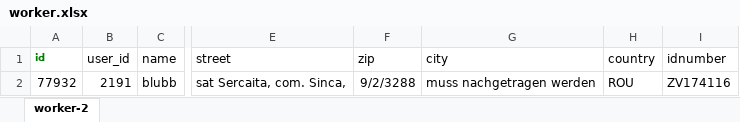
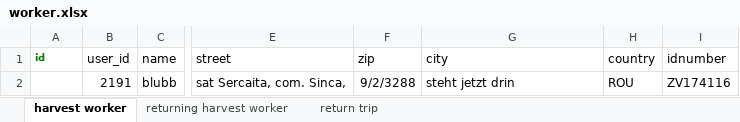
Before and after one commit to mize85/worker, an Excel workbook: worker.xlsx, sheet harvest worker, drawn as a sheet; only a part is shown, gaps mark what is left out; values as stored, in another font and other column widths than the file's, no borders; the diff names each change by its address in the sheet, - before the commit and + after, or states it on an @@ line.

Commit message:
add returning worker / trips

```diff
--- a/worker.xlsx (sheet harvest worker)
+++ b/worker.xlsx (sheet harvest worker)
-sheet tab: worker-2
+sheet tab: harvest worker
+sheet tab: returning harvest worker
+sheet tab: return trip
-A2 (id): 77932
+A2 (id): (empty)
-G2 (city): muss nachgetragen werden
+G2 (city): steht jetzt drin
```
Also changed, not shown: 1 other file.
